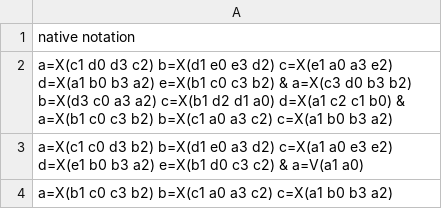
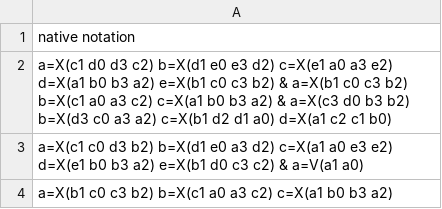
Before and after one commit to bgabrovsek/knotpy, a CSV file: knotpy/_temp_knots.csv, drawn as a sheet.

```diff
--- a/knotpy/_temp_knots.csv
+++ b/knotpy/_temp_knots.csv
@@ -1,3 +1,3 @@
 native notation
-a=X(c1 d0 d3 c2) b=X(d1 e0 e3 d2) c=X(e1 a0 a3 e2) d=X(a1 b0 b3 a2) e=X(b1 c0 c3 b2) & a=X(c3 d0 b3 b2) b=X(d3 c0 a3 a2) c=X(b1 d2 d1 a0) d=X(a1 c2 c1 b0) & a=X(b1 c0 c3 b2) b=X(c1 a0 a3 c2) c=X(a1 b0 b3 a2)
+a=X(c1 d0 d3 c2) b=X(d1 e0 e3 d2) c=X(e1 a0 a3 e2) d=X(a1 b0 b3 a2) e=X(b1 c0 c3 b2) & a=X(b1 c0 c3 b2) b=X(c1 a0 a3 c2) c=X(a1 b0 b3 a2) & a=X(c3 d0 b3 b2) b=X(d3 c0 a3 a2) c=X(b1 d2 d1 a0) d=X(a1 c2 c1 b0)
 a=X(c1 c0 d3 b2) b=X(d1 e0 a3 d2) c=X(a1 a0 e3 e2) d=X(e1 b0 b3 a2) e=X(b1 d0 c3 c2) & a=V(a1 a0)
```
Also changed, not shown: 13 other files.
